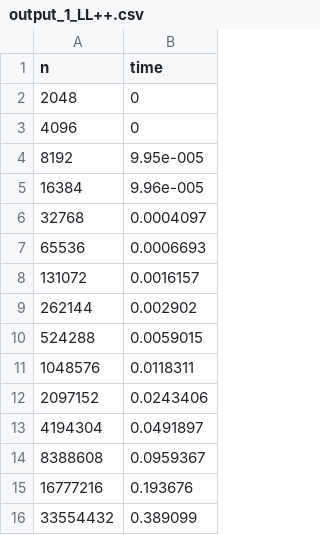
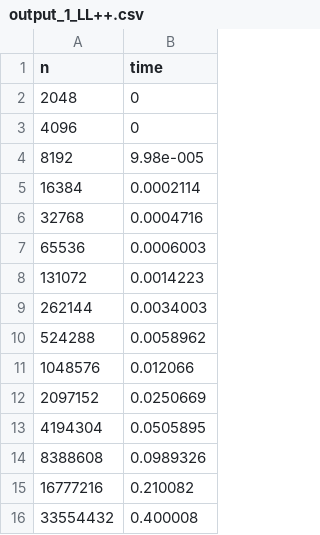
Before and after one commit to spaces-lalala/2024DS_HW, a CSV file: hw1/output_1_LL++.csv, drawn as a sheet.

```diff
--- a/hw1/output_1_LL++.csv
+++ b/hw1/output_1_LL++.csv
@@ -3,14 +3,14 @@ n,time
 4096,0
-8192,9.95e-005
-16384,9.96e-005
-32768,0.0004097
-65536,0.0006693
-131072,0.0016157
-262144,0.002902
-524288,0.0059015
-1048576,0.0118311
-2097152,0.0243406
-4194304,0.0491897
-8388608,0.0959367
-16777216,0.193676
-33554432,0.389099
+8192,9.98e-005
+16384,0.0002114
+32768,0.0004716
+65536,0.0006003
+131072,0.0014223
+262144,0.0034003
+524288,0.0058962
+1048576,0.012066
+2097152,0.0250669
+4194304,0.0505895
+8388608,0.0989326
+16777216,0.210082
+33554432,0.400008
```
Also changed, not shown: hw1/output_1_DA++.csv, hw1/output_1_DA.csv, 4 other files.
